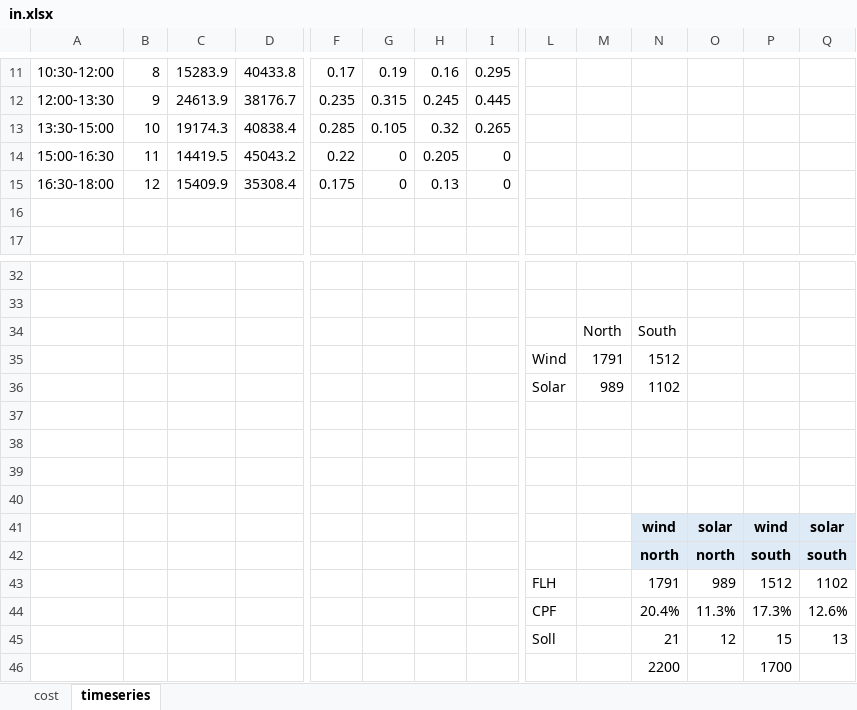
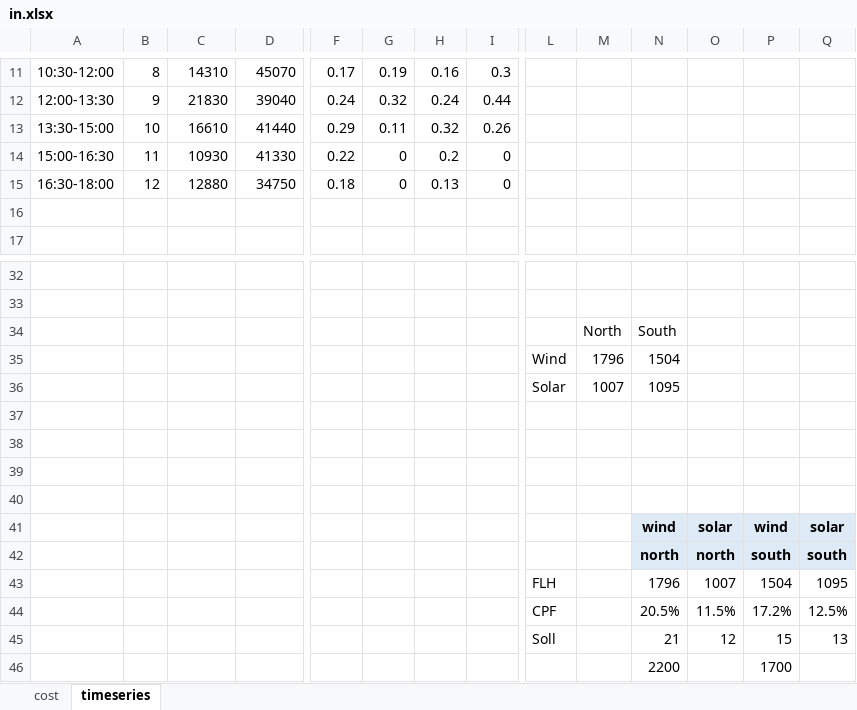
Before and after one commit to anselm-eicke/Locational-investment-signals, an Excel workbook: Two node models/in.xlsx, sheet timeseries, drawn as a sheet; only a part is shown, gaps mark what is left out; values as stored, in another font and other column widths than the file's, no borders; charts and pictures not drawn; removed rows and columns are numbered as before the commit, all else as after; rows hold the shown columns only; the diff covers the shown part only; the diff names each change by its address in the sheet, - before the commit and + after, or states it on an @@ line.

```diff
--- a/Two node models/in.xlsx (sheet timeseries)
+++ b/Two node models/in.xlsx (sheet timeseries)
-C11: 15283.9
+C11: 14310
-D11: 40433.8
+D11: 45070
-I11: 0.295
+I11: 0.3
-C12: 24613.9
+C12: 21830
-D12: 38176.7
+D12: 39040
-F12: 0.235
+F12: 0.24
-G12: 0.315
+G12: 0.32
-H12: 0.245
+H12: 0.24
-I12: 0.445
+I12: 0.44
-C13: 19174.3
+C13: 16610
-D13: 40838.4
+D13: 41440
-F13: 0.285
+F13: 0.29
-G13: 0.105
+G13: 0.11
-I13: 0.265
+I13: 0.26
-C14: 14419.5
+C14: 10930
-D14: 45043.2
+D14: 41330
-H14: 0.205
+H14: 0.2
-C15: 15409.9
+C15: 12880
-D15: 35308.4
+D15: 34750
-F15: 0.175
+F15: 0.18
-row 35:  |  |  |  |  |  |  |  | Wind | 1791 | 1512
-row 36:  |  |  |  |  |  |  |  | Solar | 989 | 1102
+row 35:  |  |  |  |  |  |  |  | Wind | 1796 | 1504
+row 36:  |  |  |  |  |  |  |  | Solar | 1007 | 1095
-row 43:  |  |  |  |  |  |  |  | FLH |  | 1791 | 989 | 1512 | 1102
-row 44:  |  |  |  |  |  |  |  | CPF |  | 20.4% | 11.3% | 17.3% | 12.6%
+row 43:  |  |  |  |  |  |  |  | FLH |  | 1796 | 1007 | 1504 | 1095
+row 44:  |  |  |  |  |  |  |  | CPF |  | 20.5% | 11.5% | 17.2% | 12.5%
```
Also changed, not shown: 30 edited cells elsewhere in this sheet, charts or pictures, Input data/in.xlsx, 8 other files.
